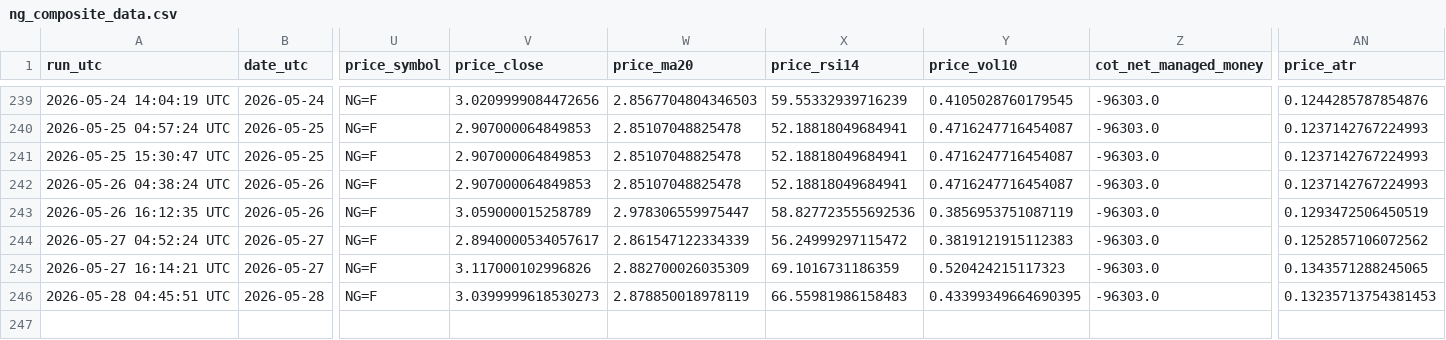
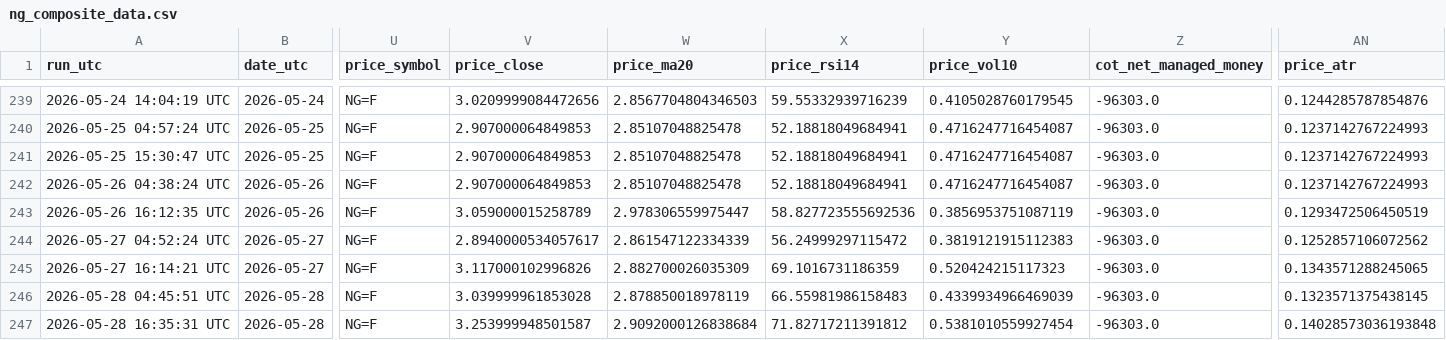
Before and after one commit to williehsu-design/ng-hdd, a CSV file: ng_composite_data.csv, drawn as a sheet; only a part is shown, gaps mark what is left out; rows hold the shown columns only; the diff names each change by its address in the sheet, - before the commit and + after, or states it on an @@ line.

```diff
--- a/ng_composite_data.csv
+++ b/ng_composite_data.csv
-V246 (price_close): 3.0399999618530273
+V246 (price_close): 3.039999961853028
-Y246 (price_vol10): 0.43399349664690395
+Y246 (price_vol10): 0.4339934966469039
-AN246 (price_atr): 0.13235713754381453
+AN246 (price_atr): 0.1323571375438145
+row 247: 2026-05-28 16:35:31 UTC | 2026-05-28 | NG=F | 3.253999948501587 | 2.9092000126838684 | 71.82717211391812 | 0.5381010559927454 | -96303.0 | 0.14028573036193848
```
Also changed, not shown: 1 other file.
